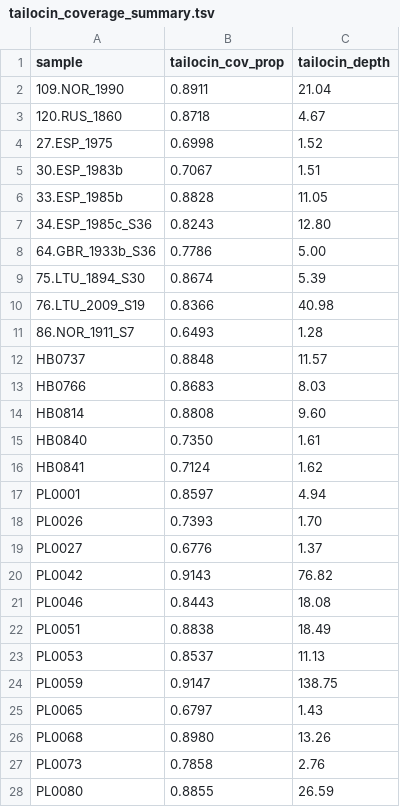
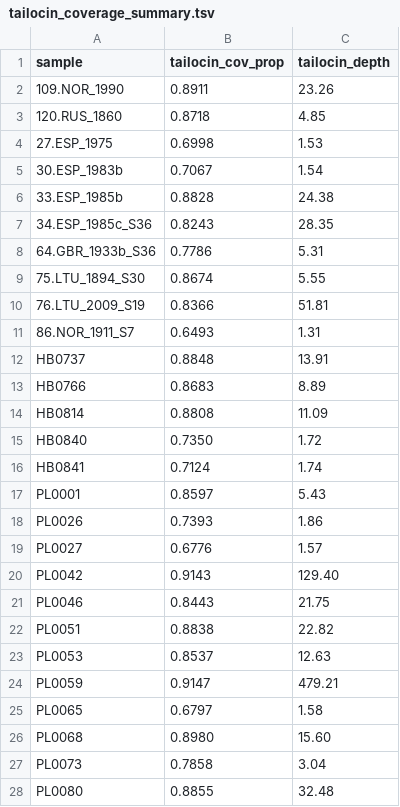
Before and after one commit to CJJ8848/HTF_OBC_historical_analysis, a TSV file: results/step0_tailocin_presence/tailocin_coverage_summary.tsv, drawn as a sheet; only a part is shown; the diff covers the shown part only.

```diff
--- a/results/step0_tailocin_presence/tailocin_coverage_summary.tsv
+++ b/results/step0_tailocin_presence/tailocin_coverage_summary.tsv
@@ -1,28 +1,28 @@
 sample	tailocin_cov_prop	tailocin_depth
-109.NOR_1990	0.8911	21.04
-120.RUS_1860	0.8718	4.67
-27.ESP_1975	0.6998	1.52
-30.ESP_1983b	0.7067	1.51
-33.ESP_1985b	0.8828	11.05
-34.ESP_1985c_S36	0.8243	12.80
-64.GBR_1933b_S36	0.7786	5.00
-75.LTU_1894_S30	0.8674	5.39
-76.LTU_2009_S19	0.8366	40.98
-86.NOR_1911_S7	0.6493	1.28
-HB0737	0.8848	11.57
-HB0766	0.8683	8.03
-HB0814	0.8808	9.60
-HB0840	0.7350	1.61
-HB0841	0.7124	1.62
-PL0001	0.8597	4.94
-PL0026	0.7393	1.70
-PL0027	0.6776	1.37
-PL0042	0.9143	76.82
-PL0046	0.8443	18.08
-PL0051	0.8838	18.49
-PL0053	0.8537	11.13
-PL0059	0.9147	138.75
-PL0065	0.6797	1.43
-PL0068	0.8980	13.26
-PL0073	0.7858	2.76
-PL0080	0.8855	26.59
+109.NOR_1990	0.8911	23.26
+120.RUS_1860	0.8718	4.85
+27.ESP_1975	0.6998	1.53
+30.ESP_1983b	0.7067	1.54
+33.ESP_1985b	0.8828	24.38
+34.ESP_1985c_S36	0.8243	28.35
+64.GBR_1933b_S36	0.7786	5.31
+75.LTU_1894_S30	0.8674	5.55
+76.LTU_2009_S19	0.8366	51.81
+86.NOR_1911_S7	0.6493	1.31
+HB0737	0.8848	13.91
+HB0766	0.8683	8.89
+HB0814	0.8808	11.09
+HB0840	0.7350	1.72
+HB0841	0.7124	1.74
+PL0001	0.8597	5.43
+PL0026	0.7393	1.86
+PL0027	0.6776	1.57
+PL0042	0.9143	129.40
+PL0046	0.8443	21.75
+PL0051	0.8838	22.82
+PL0053	0.8537	12.63
+PL0059	0.9147	479.21
+PL0065	0.6797	1.58
+PL0068	0.8980	15.60
+PL0073	0.7858	3.04
+PL0080	0.8855	32.48
```
Also changed, not shown: 13 edited cells elsewhere in this file, results/step0_tailocin_presence/h40_samples.tsv, 1 other file.
